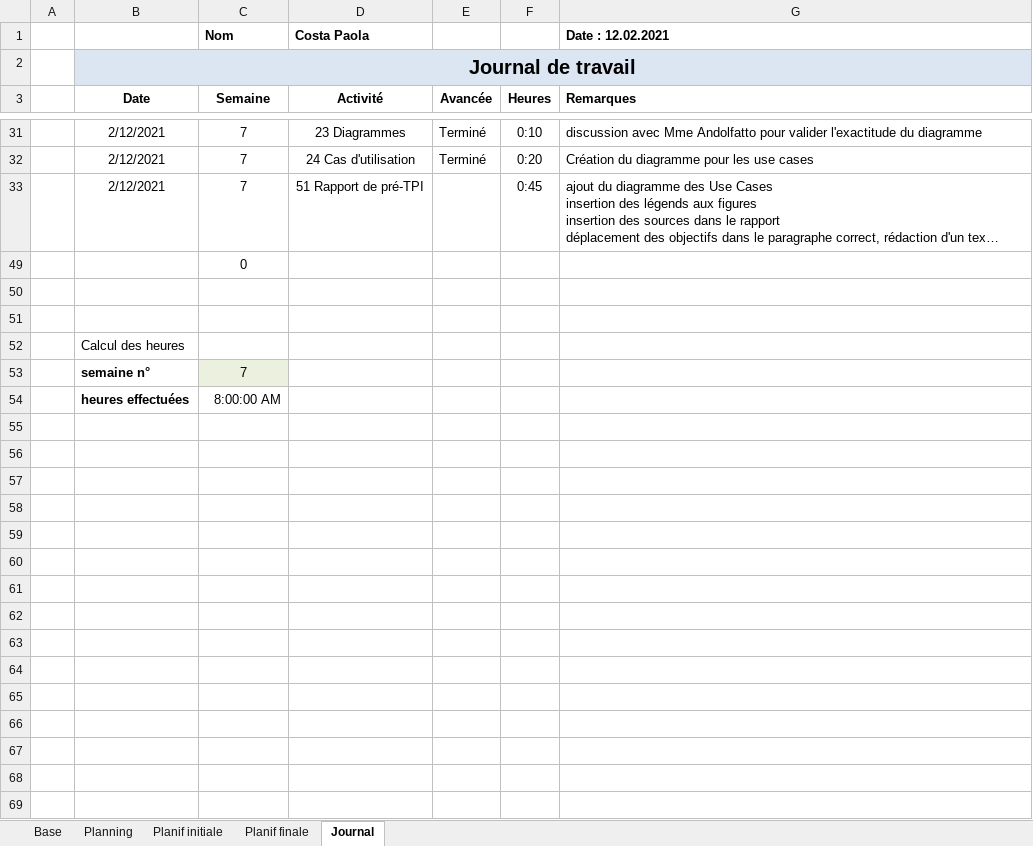
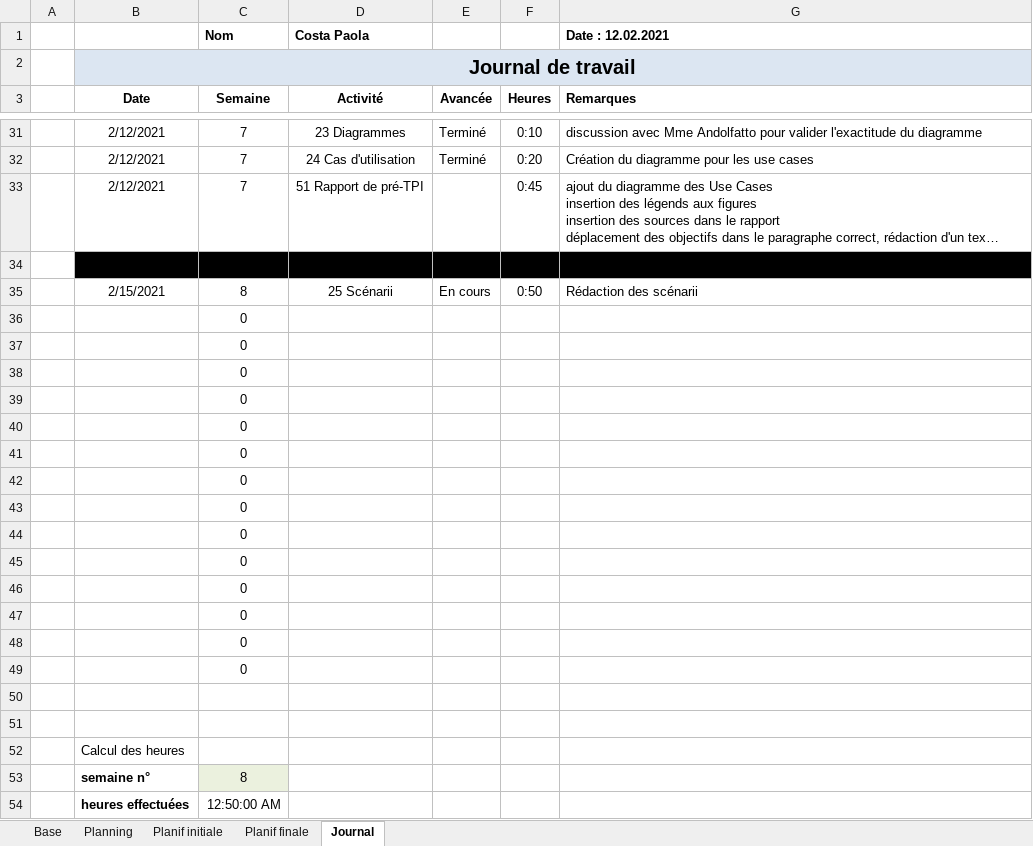
Before and after one commit to AhVen98/gestionStocks_preTPI, an Excel workbook: journalTravail_COSTA.xlsm, sheet Journal, drawn as a sheet; only a part is shown, gaps mark what is left out; long unchanged cells end in …; values as stored, in another font and other column widths than the file's, no borders; conditional formats not drawn; addresses are those after the commit; the diff covers the shown part only; the diff names each change by its address in the sheet, - before the commit and + after, or states it on an @@ line.

Commit message:
maj journal Travail

```diff
--- a/journalTravail_COSTA.xlsm (sheet Journal)
+++ b/journalTravail_COSTA.xlsm (sheet Journal)
-B34:G34 fill: none
+B34:G34 fill: #000000
+row 35:  | 2/15/2021 | 8 | 25 Scénarii | En cours | 0:50 | Rédaction des scénarii
@@ row 36 unhidden:  |  | 0 @@
@@ row 37 unhidden:  |  | 0 @@
@@ row 38 unhidden:  |  | 0 @@
@@ row 39 unhidden:  |  | 0 @@
@@ row 40 unhidden:  |  | 0 @@
@@ row 41 unhidden:  |  | 0 @@
@@ row 42 unhidden:  |  | 0 @@
@@ row 43 unhidden:  |  | 0 @@
@@ row 44 unhidden:  |  | 0 @@
@@ row 45 unhidden:  |  | 0 @@
@@ row 46 unhidden:  |  | 0 @@
@@ row 47 unhidden:  |  | 0 @@
@@ row 48 unhidden:  |  | 0 @@
@@ row 49 unhidden:  |  | 0 @@
-C53 (Semaine): 7
+C53 (Semaine): 8
-C54 (Semaine): 8:00:00 AM
+C54 (Semaine): 12:50:00 AM
```
Also changed, not shown: 1 added row and 14 hidden or unhidden rows elsewhere in this sheet, sheet Planning, formulas that keep their value.
